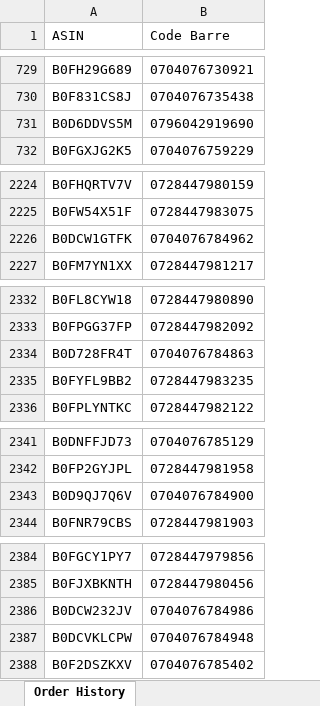
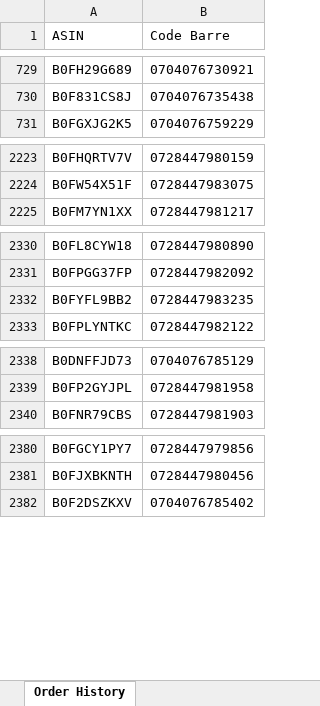
Before and after one commit to booking9222-jpg/scan-suivi, an Excel workbook: ASIN_Code_Barre_Cdiscount.xlsx, sheet Order History, drawn as a sheet; only a part is shown, gaps mark what is left out; values as stored, in another font and other column widths than the file's, no borders; removed rows and columns are numbered as before the commit, all else as after; the diff covers the shown part only; the diff names each change by its address in the sheet, - before the commit and + after, or states it on an @@ line.

```diff
--- a/ASIN_Code_Barre_Cdiscount.xlsx (sheet Order History)
+++ b/ASIN_Code_Barre_Cdiscount.xlsx (sheet Order History)
-row 731: B0D6DDVS5M | 0796042919690
-row 2226: B0DCW1GTFK | 0704076784962
-row 2334: B0D728FR4T | 0704076784863
-row 2343: B0D9QJ7Q6V | 0704076784900
-row 2386: B0DCW232JV | 0704076784986
-row 2387: B0DCVKLCPW | 0704076784948
```
Also changed, not shown: 106 added rows and 2 removed rows elsewhere in this sheet.
